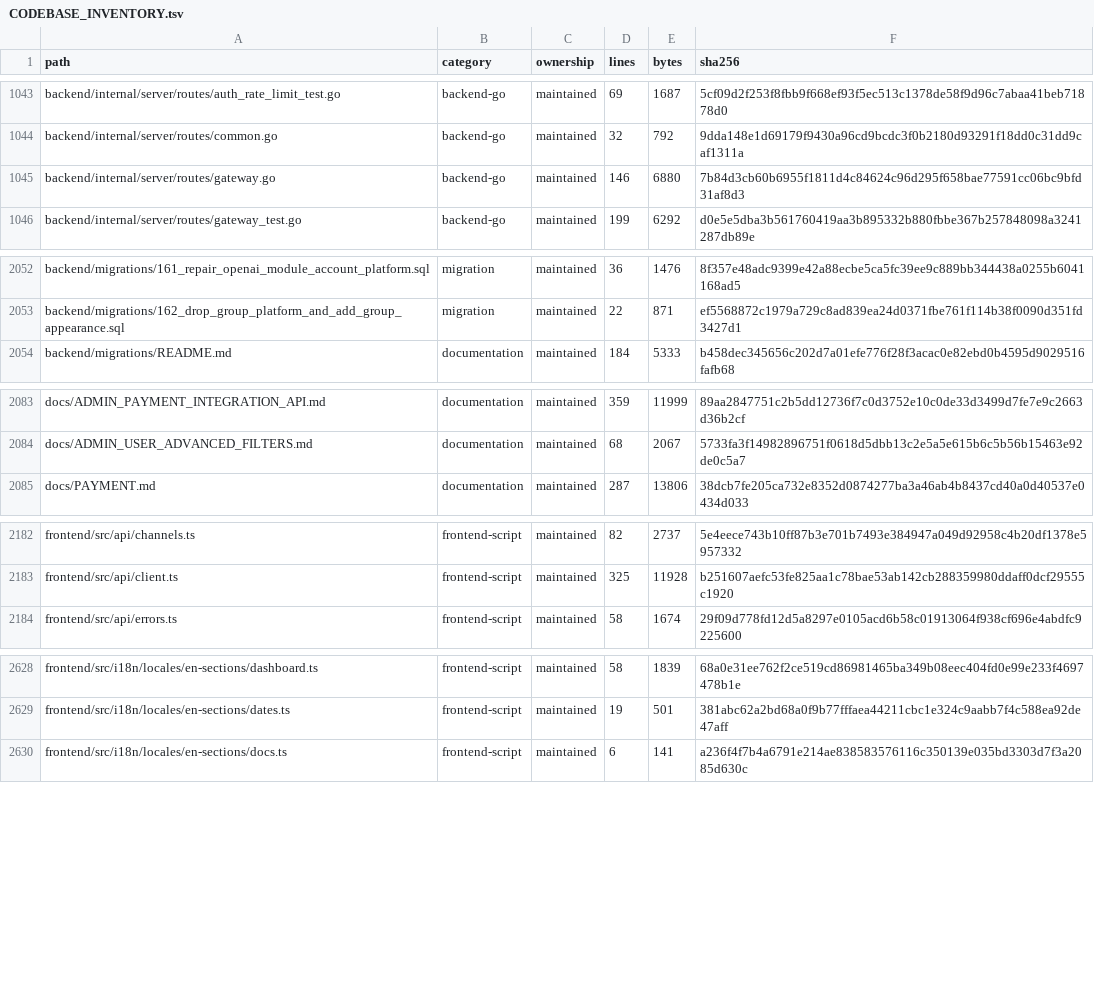
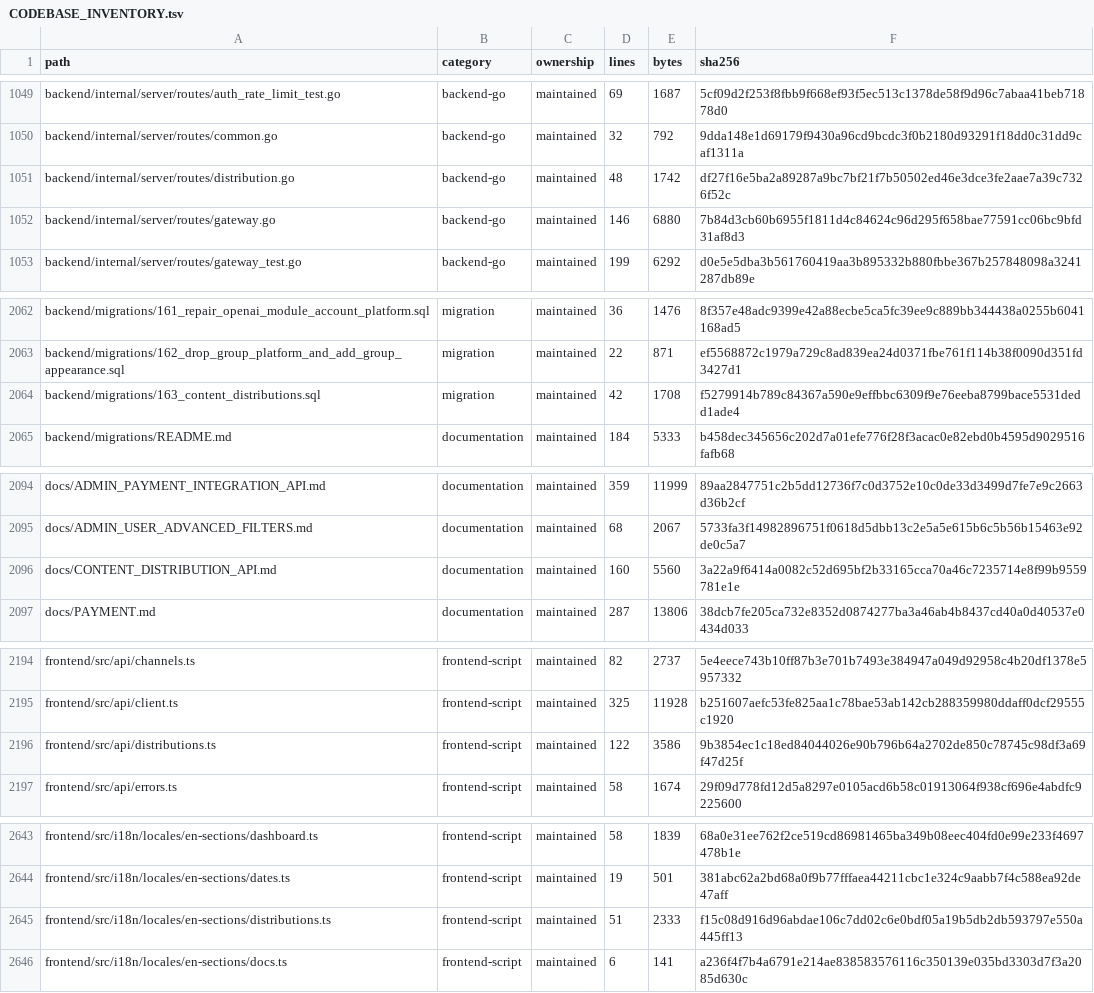
Before and after one commit to WilliamWang1721/LightBridge, a TSV file: docs/architecture/CODEBASE_INVENTORY.tsv, drawn as a sheet; only a part is shown, gaps mark what is left out; the diff covers the shown part only.

```diff
--- a/docs/architecture/CODEBASE_INVENTORY.tsv
+++ b/docs/architecture/CODEBASE_INVENTORY.tsv
@@ -1044,2 +1050,3 @@ backend/internal/server/routes/auth_rate_limit_test.go	backend-go	maintained	69
 backend/internal/server/routes/common.go	backend-go	maintained	32	792	9dda148e1d69179f9430a96cd9bcdc3f0b2180d93291f18dd0c31dd9caf1311a
+backend/internal/server/routes/distribution.go	backend-go	maintained	48	1742	df27f16e5ba2a89287a9bc7bf21f7b50502ed46e3dce3fe2aae7a39c7326f52c
 backend/internal/server/routes/gateway.go	backend-go	maintained	146	6880	7b84d3cb60b6955f1811d4c84624c96d295f658bae77591cc06bc9bfd31af8d3
@@ -2053,2 +2063,3 @@ backend/migrations/161_repair_openai_module_account_platform.sql	migration	maint
 backend/migrations/162_drop_group_platform_and_add_group_appearance.sql	migration	maintained	22	871	ef5568872c1979a729c8ad839ea24d0371fbe761f114b38f0090d351fd3427d1
+backend/migrations/163_content_distributions.sql	migration	maintained	42	1708	f5279914b789c84367a590e9effbbc6309f9e76eeba8799bace5531dedd1ade4
 backend/migrations/README.md	documentation	maintained	184	5333	b458dec345656c202d7a01efe776f28f3acac0e82ebd0b4595d9029516fafb68
@@ -2084,2 +2095,3 @@ docs/ADMIN_PAYMENT_INTEGRATION_API.md	documentation	maintained	359	11999	89aa284
 docs/ADMIN_USER_ADVANCED_FILTERS.md	documentation	maintained	68	2067	5733fa3f14982896751f0618d5dbb13c2e5a5e615b6c5b56b15463e92de0c5a7
+docs/CONTENT_DISTRIBUTION_API.md	documentation	maintained	160	5560	3a22a9f6414a0082c52d695bf2b33165cca70a46c7235714e8f99b9559781e1e
 docs/PAYMENT.md	documentation	maintained	287	13806	38dcb7fe205ca732e8352d0874277ba3a46ab4b8437cd40a0d40537e0434d033
@@ -2183,2 +2195,3 @@ frontend/src/api/channels.ts	frontend-script	maintained	82	2737	5e4eece743b10ff8
 frontend/src/api/client.ts	frontend-script	maintained	325	11928	b251607aefc53fe825aa1c78bae53ab142cb288359980ddaff0dcf29555c1920
+frontend/src/api/distributions.ts	frontend-script	maintained	122	3586	9b3854ec1c18ed84044026e90b796b64a2702de850c78745c98df3a69f47d25f
 frontend/src/api/errors.ts	frontend-script	maintained	58	1674	29f09d778fd12d5a8297e0105acd6b58c01913064f938cf696e4abdfc9225600
@@ -2629,2 +2644,3 @@ frontend/src/i18n/locales/en-sections/dashboard.ts	frontend-script	maintained	58
 frontend/src/i18n/locales/en-sections/dates.ts	frontend-script	maintained	19	501	381abc62a2bd68a0f9b77fffaea44211cbc1e324c9aabb7f4c588ea92de47aff
+frontend/src/i18n/locales/en-sections/distributions.ts	frontend-script	maintained	51	2333	f15c08d916d96abdae106c7dd02c6e0bdf05a19b5db2db593797e550a445ff13
 frontend/src/i18n/locales/en-sections/docs.ts	frontend-script	maintained	6	141	a236f4f7b4a6791e214ae838583576116c350139e035bd3303d7f3a2085d630c
```
Also changed, not shown: 14 added rows and 24 edited cells elsewhere in this file.
